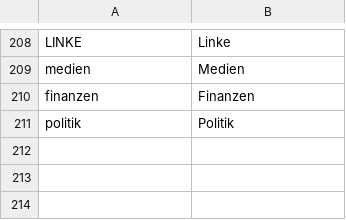
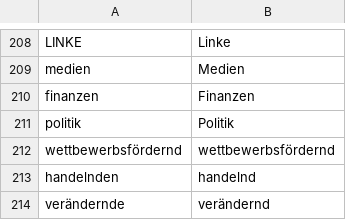
Before and after one commit to ungeschneuer/plenum_first_said_website, a TSV file: pipeline/lemma_gold.tsv, drawn as a sheet; only a part is shown, gaps mark what is left out; the diff names each change by its address in the sheet, - before the commit and + after, or states it on an @@ line.

Commit message:
Abrufe wiederholen, Partizipien auf -ernd, Neu im Bundestag, ruhigere Wortseite
Ein Neuaufbau brach ab, weil eine DIP-Antwort mitten in der Uebertragung
abriss. pipeline/http_retry.py wiederholt DIP- und Bundestag-Abrufe bis zu
fuenfmal mit wachsender Wartezeit.

Partizipien von Verben auf -ern und -eln bleiben Adjektive
(wettbewerbsfoerdernd statt wettbewerbsfoerdern).

Die Wortseite erzaehlt in Saetzen, wann und von wem ein Wort zuerst gesagt
wurde, zeigt den Beleg, den Verlauf, die Zaehlung nach Fraktion und die
Sitzungen; die Kennzahl-Kacheln und Knoepfe sind entfernt. Die neue Seite
Neu im Bundestag zeigt die Woerter der letzten 90 Tage nach Sitzung.

```diff
--- a/pipeline/lemma_gold.tsv
+++ b/pipeline/lemma_gold.tsv
+row 212: wettbewerbsfördernd | wettbewerbsfördernd
+row 213: handelnden | handelnd
+row 214: verändernde | verändernd
```
Also changed, not shown: 10 other files.
